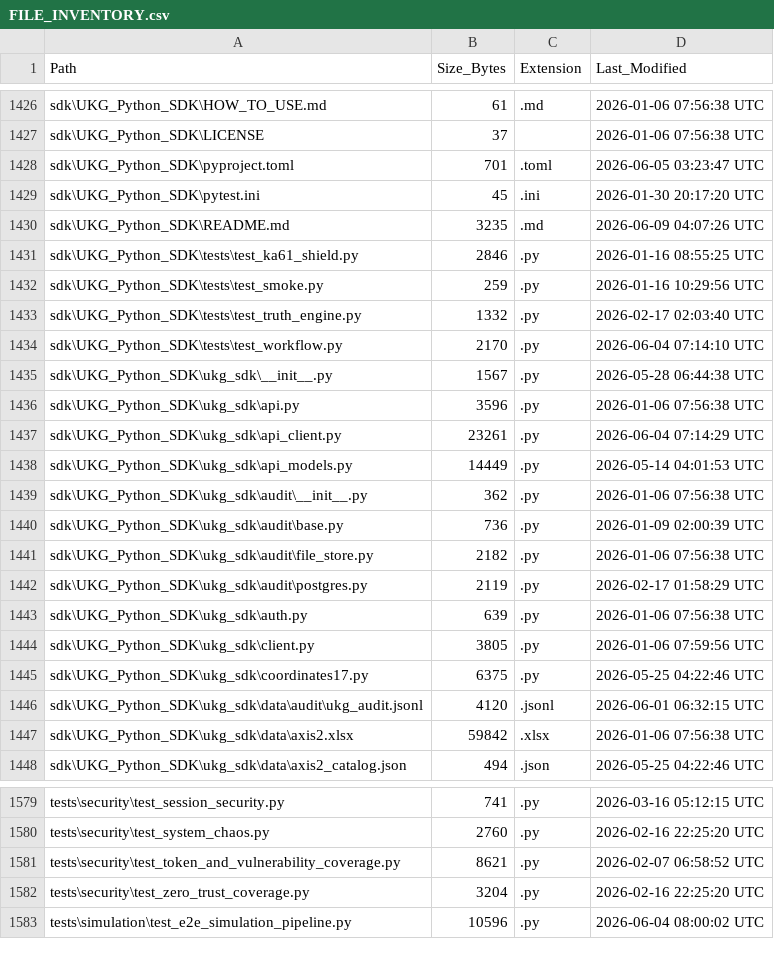
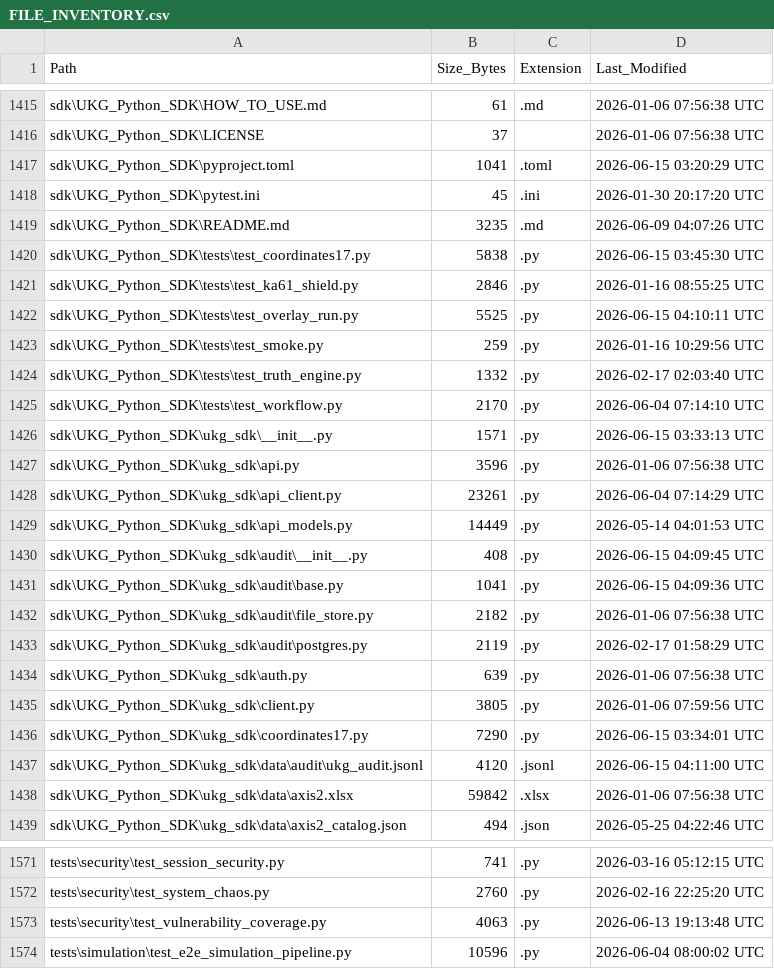
Before and after one commit to kherrera6219/DataLogicEngine, a CSV file: docs/FILE_INVENTORY.csv, drawn as a sheet; only a part is shown, gaps mark what is left out; the diff covers the shown part only.

```diff
--- a/docs/FILE_INVENTORY.csv
+++ b/docs/FILE_INVENTORY.csv
@@ -1427,6 +1416,8 @@ sdk\UKG_Python_SDK\HOW_TO_USE.md,61,.md,2026-01-06 07:56:38 UTC
 sdk\UKG_Python_SDK\LICENSE,37,,2026-01-06 07:56:38 UTC
-sdk\UKG_Python_SDK\pyproject.toml,701,.toml,2026-06-05 03:23:47 UTC
+sdk\UKG_Python_SDK\pyproject.toml,1041,.toml,2026-06-15 03:20:29 UTC
 sdk\UKG_Python_SDK\pytest.ini,45,.ini,2026-01-30 20:17:20 UTC
 sdk\UKG_Python_SDK\README.md,3235,.md,2026-06-09 04:07:26 UTC
+sdk\UKG_Python_SDK\tests\test_coordinates17.py,5838,.py,2026-06-15 03:45:30 UTC
 sdk\UKG_Python_SDK\tests\test_ka61_shield.py,2846,.py,2026-01-16 08:55:25 UTC
+sdk\UKG_Python_SDK\tests\test_overlay_run.py,5525,.py,2026-06-15 04:10:11 UTC
 sdk\UKG_Python_SDK\tests\test_smoke.py,259,.py,2026-01-16 10:29:56 UTC
@@ -1434,3 +1425,3 @@ sdk\UKG_Python_SDK\tests\test_truth_engine.py,1332,.py,2026-02-17 02:03:40 UTC
 sdk\UKG_Python_SDK\tests\test_workflow.py,2170,.py,2026-06-04 07:14:10 UTC
-sdk\UKG_Python_SDK\ukg_sdk\__init__.py,1567,.py,2026-05-28 06:44:38 UTC
+sdk\UKG_Python_SDK\ukg_sdk\__init__.py,1571,.py,2026-06-15 03:33:13 UTC
 sdk\UKG_Python_SDK\ukg_sdk\api.py,3596,.py,2026-01-06 07:56:38 UTC
@@ -1438,4 +1429,4 @@ sdk\UKG_Python_SDK\ukg_sdk\api_client.py,23261,.py,2026-06-04 07:14:29 UTC
 sdk\UKG_Python_SDK\ukg_sdk\api_models.py,14449,.py,2026-05-14 04:01:53 UTC
-sdk\UKG_Python_SDK\ukg_sdk\audit\__init__.py,362,.py,2026-01-06 07:56:38 UTC
-sdk\UKG_Python_SDK\ukg_sdk\audit\base.py,736,.py,2026-01-09 02:00:39 UTC
+sdk\UKG_Python_SDK\ukg_sdk\audit\__init__.py,408,.py,2026-06-15 04:09:45 UTC
+sdk\UKG_Python_SDK\ukg_sdk\audit\base.py,1041,.py,2026-06-15 04:09:36 UTC
 sdk\UKG_Python_SDK\ukg_sdk\audit\file_store.py,2182,.py,2026-01-06 07:56:38 UTC
@@ -1444,4 +1435,4 @@ sdk\UKG_Python_SDK\ukg_sdk\auth.py,639,.py,2026-01-06 07:56:38 UTC
 sdk\UKG_Python_SDK\ukg_sdk\client.py,3805,.py,2026-01-06 07:59:56 UTC
-sdk\UKG_Python_SDK\ukg_sdk\coordinates17.py,6375,.py,2026-05-25 04:22:46 UTC
-sdk\UKG_Python_SDK\ukg_sdk\data\audit\ukg_audit.jsonl,4120,.jsonl,2026-06-01 06:32:15 UTC
+sdk\UKG_Python_SDK\ukg_sdk\coordinates17.py,7290,.py,2026-06-15 03:34:01 UTC
+sdk\UKG_Python_SDK\ukg_sdk\data\audit\ukg_audit.jsonl,4120,.jsonl,2026-06-15 04:11:00 UTC
 sdk\UKG_Python_SDK\ukg_sdk\data\axis2.xlsx,59842,.xlsx,2026-01-06 07:56:38 UTC
@@ -1580,4 +1572,3 @@ tests\security\test_session_security.py,741,.py,2026-03-16 05:12:15 UTC
 tests\security\test_system_chaos.py,2760,.py,2026-02-16 22:25:20 UTC
-tests\security\test_token_and_vulnerability_coverage.py,8621,.py,2026-02-07 06:58:52 UTC
-tests\security\test_zero_trust_coverage.py,3204,.py,2026-02-16 22:25:20 UTC
+tests\security\test_vulnerability_coverage.py,4063,.py,2026-06-13 19:13:48 UTC
 tests\simulation\test_e2e_simulation_pipeline.py,10596,.py,2026-06-04 08:00:02 UTC
```
Also changed, not shown: 3 added rows, 13 removed rows and 83 edited cells elsewhere in this file, 21 other files.
